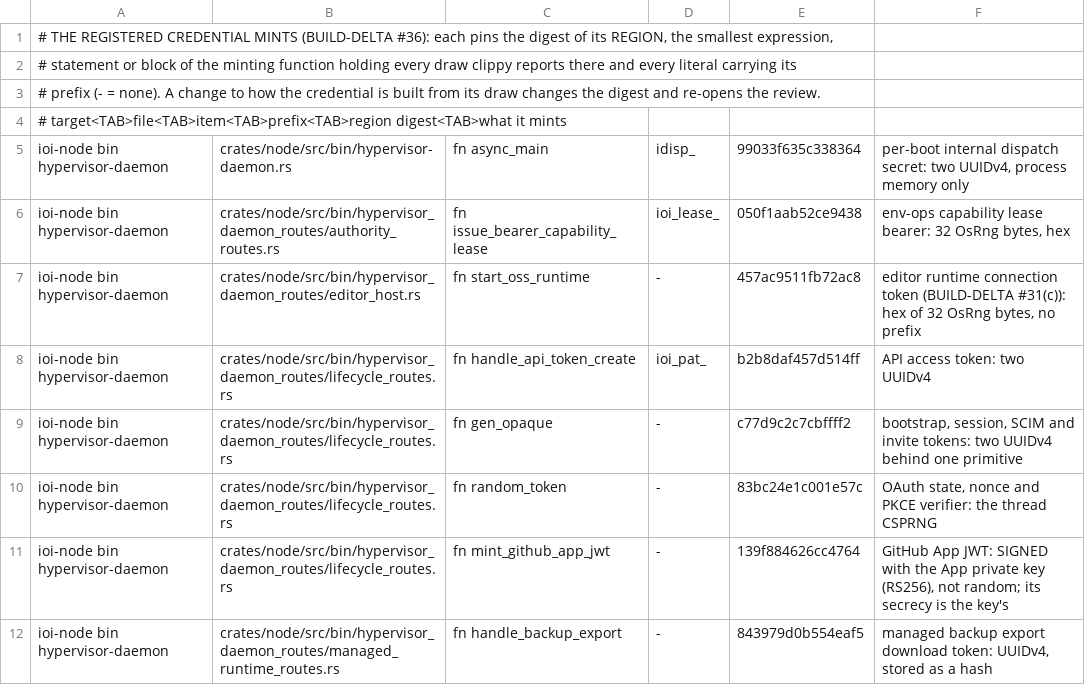
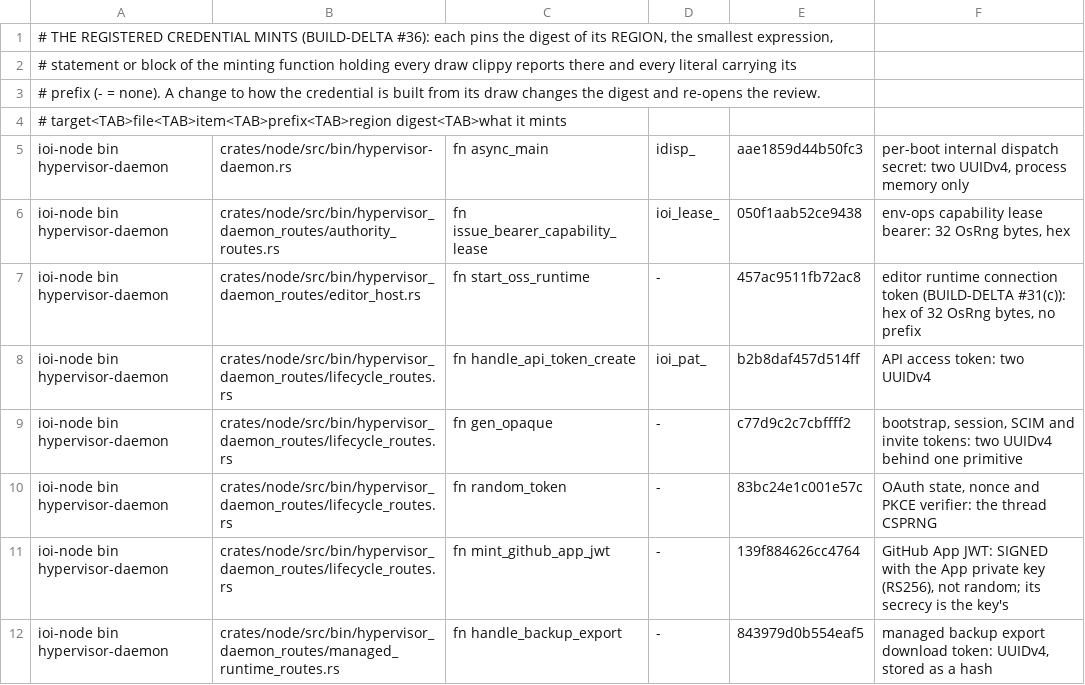
Before and after one commit to ioi-foundation/ioi, a TSV file: crates/node/mint-gate/mints.tsv, drawn as a sheet; only a part is shown.

```diff
--- a/crates/node/mint-gate/mints.tsv
+++ b/crates/node/mint-gate/mints.tsv
@@ -4,3 +4,3 @@
 # target<TAB>file<TAB>item<TAB>prefix<TAB>region digest<TAB>what it mints
-ioi-node bin hypervisor-daemon	crates/node/src/bin/hypervisor-daemon.rs	fn async_main	idisp_	99033f635c338364	per-boot internal dispatch secret: two UUIDv4, process memory only
+ioi-node bin hypervisor-daemon	crates/node/src/bin/hypervisor-daemon.rs	fn async_main	idisp_	aae1859d44b50fc3	per-boot internal dispatch secret: two UUIDv4, process memory only
 ioi-node bin hypervisor-daemon	crates/node/src/bin/hypervisor_daemon_routes/authority_routes.rs	fn issue_bearer_capability_lease	ioi_lease_	050f1aab52ce9438	env-ops capability lease bearer: 32 OsRng bytes, hex
```
